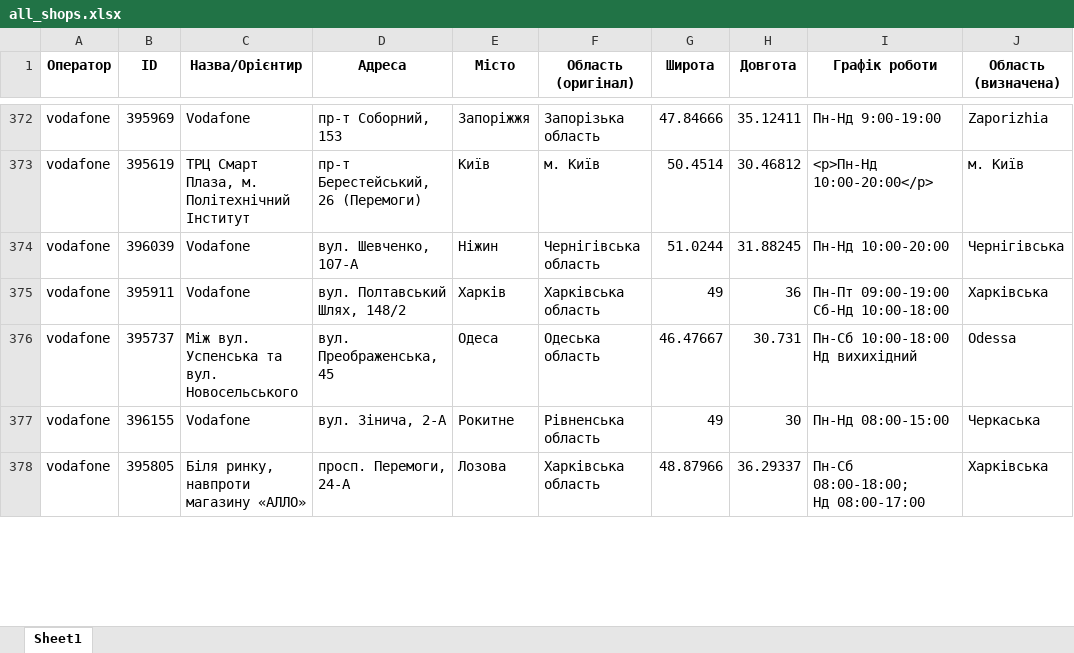
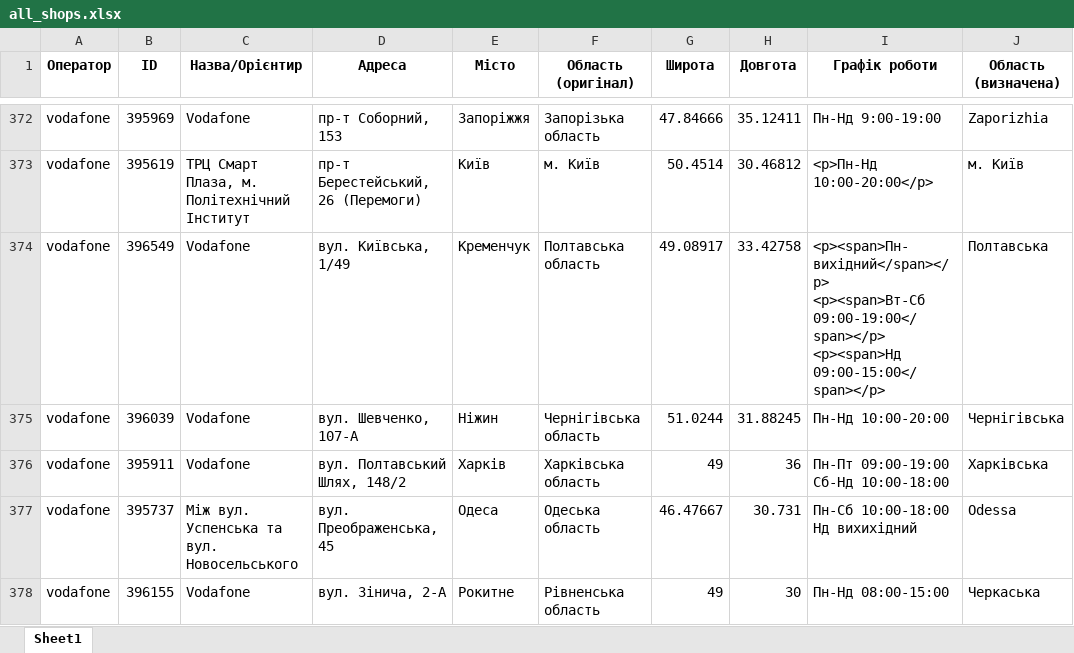
Before and after one commit to userMkovalov/ukraine-shops-map, an Excel workbook: all_shops.xlsx, sheet Sheet1, drawn as a sheet; only a part is shown, gaps mark what is left out; the shorter side is filled out with more unchanged rows; values as stored, in another font and other column widths than the file's, no borders; ↵ is a line break in a cell; the diff covers the shown part only; the diff names each change by its address in the sheet, - before the commit and + after, or states it on an @@ line.

```diff
--- a/all_shops.xlsx (sheet Sheet1)
+++ b/all_shops.xlsx (sheet Sheet1)
+row 374: vodafone | 396549 | Vodafone | вул. Київська, 1/49 | Кременчук | Полтавська область | 49.08917 | 33.42758 | <p><span>Пн-вихідний</span></p> ↵ <p><span>Вт-Сб 09:00-19:00</span></p> ↵ <p><span>Нд 09:00-15:00</span></p> | Полтавська
```
Also changed, not shown: 1 added row and 3 removed rows elsewhere in this sheet, 1 other file.
